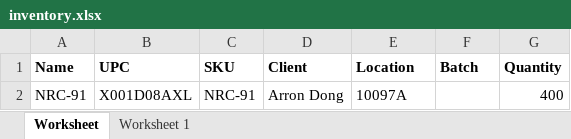
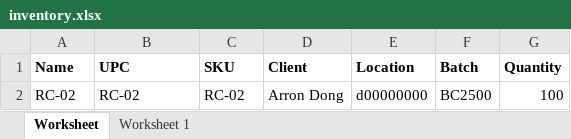
Before and after one commit to que2018/c3, an Excel workbook: admin/assets/file/export/inventory.xlsx, sheet Worksheet, drawn as a sheet; values as stored, in another font and other column widths than the file's, no borders; removed rows and columns are numbered as before the commit, all else as after; the diff names each change by its address in the sheet, - before the commit and + after, or states it on an @@ line.

```diff
--- a/admin/assets/file/export/inventory.xlsx (sheet Worksheet)
+++ b/admin/assets/file/export/inventory.xlsx (sheet Worksheet)
-row 2: NRC-91 | X001D08AXL | NRC-91 | Arron Dong | 10097A |  | 400
+row 2: RC-02 | RC-02 | RC-02 | Arron Dong | d00000000 | BC2500 | 100
```
Also changed, not shown: admin/assets/file/export/product.xlsx, admin/upload/inventory_import_sample.xlsx, 4 other files.
